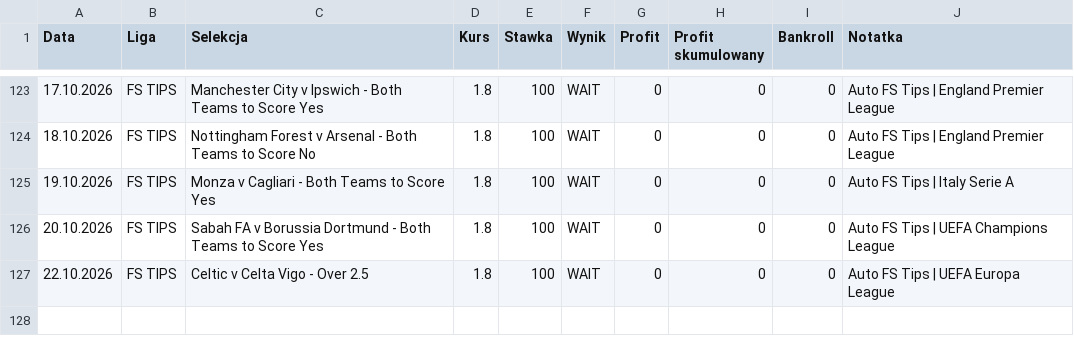
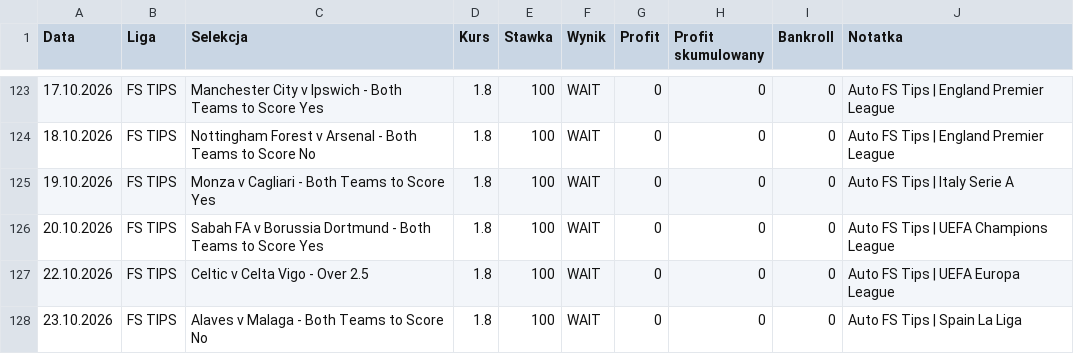
Before and after one commit to Octagon93/Bet_Tracker, a CSV file: bets_data.csv, drawn as a sheet; only a part is shown, gaps mark what is left out; the diff names each change by its address in the sheet, - before the commit and + after, or states it on an @@ line.

```diff
--- a/bets_data.csv
+++ b/bets_data.csv
+row 128: 23.10.2026 | FS TIPS | Alaves v Malaga - Both Teams to Score No | 1.8 | 100 | WAIT | 0 | 0 | 0 | Auto FS Tips | Spain La Liga
```
